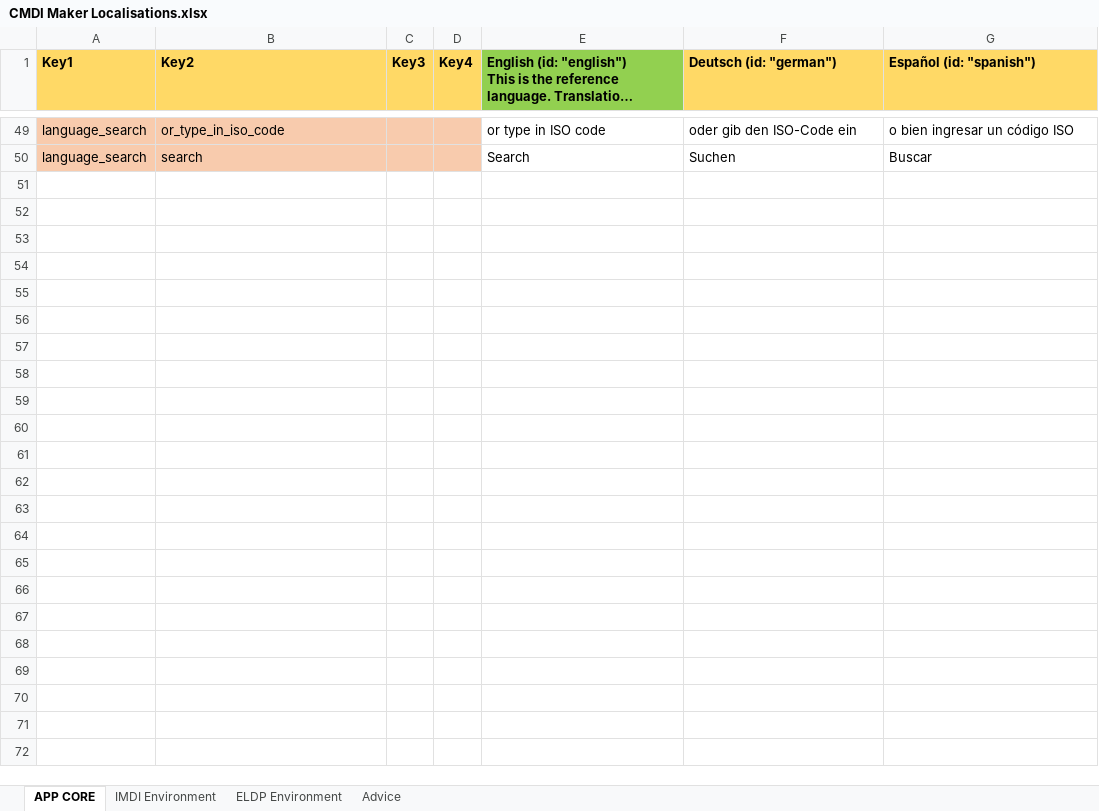
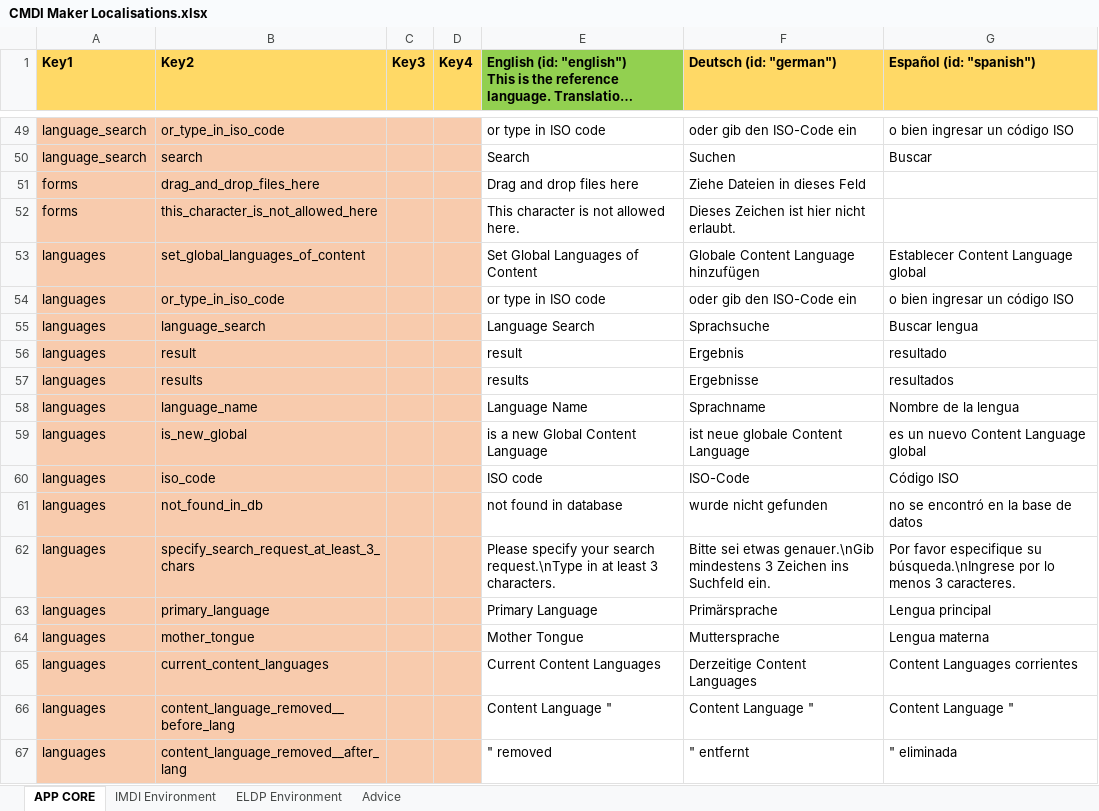
Before and after one commit to cceh/CMDI-Maker, an Excel workbook: docs/CMDI Maker Localisations.xlsx, sheet APP CORE, drawn as a sheet; only a part is shown, gaps mark what is left out; long unchanged cells end in …; values as stored, in another font and other column widths than the file's, no borders; the diff names each change by its address in the sheet, - before the commit and + after, or states it on an @@ line.

```diff
--- a/docs/CMDI Maker Localisations.xlsx (sheet APP CORE)
+++ b/docs/CMDI Maker Localisations.xlsx (sheet APP CORE)
+row 51: forms | drag_and_drop_files_here |  |  | Drag and drop files here | Ziehe Dateien in dieses Feld
+row 52: forms | this_character_is_not_allowed_here |  |  | This character is not allowed here. | Dieses Zeichen ist hier nicht erlaubt.
+row 53: languages | set_global_languages_of_content |  |  | Set Global Languages of Content | Globale Content Language hinzufügen | Establecer Content Language global
+row 54: languages | or_type_in_iso_code |  |  | or type in ISO code | oder gib den ISO-Code ein | o bien ingresar un código ISO
+row 55: languages | language_search |  |  | Language Search | Sprachsuche | Buscar lengua
+row 56: languages | result |  |  | result | Ergebnis | resultado
+row 57: languages | results |  |  | results | Ergebnisse | resultados
+row 58: languages | language_name |  |  | Language Name | Sprachname | Nombre de la lengua
+row 59: languages | is_new_global |  |  | is a new Global Content Language | ist neue globale Content Language | es un nuevo Content Language global
+row 60: languages | iso_code |  |  | ISO code | ISO-Code | Código ISO
+row 61: languages | not_found_in_db |  |  | not found in database | wurde nicht gefunden | no se encontró en la base de datos
+row 62: languages | specify_search_request_at_least_3_chars |  |  | Please specify your search request.\nType in at least 3 characters. | Bitte sei etwas genauer.\nGib mindestens 3 Zeichen ins Suchfeld ein. | Por favor especifique su búsqueda.\nIngrese por lo menos 3 caracteres.
+row 63: languages | primary_language |  |  | Primary Language | Primärsprache | Lengua principal
+row 64: languages | mother_tongue |  |  | Mother Tongue | Muttersprache | Lengua materna
+row 65: languages | current_content_languages |  |  | Current Content Languages | Derzeitige Content Languages | Content Languages corrientes
+row 66: languages | content_language_removed__before_lang |  |  | Content Language " | Content Language " | Content Language "
+row 67: languages | content_language_removed__after_lang |  |  | " removed | " entfernt | " eliminada
```
Also changed, not shown: 3 other files.
